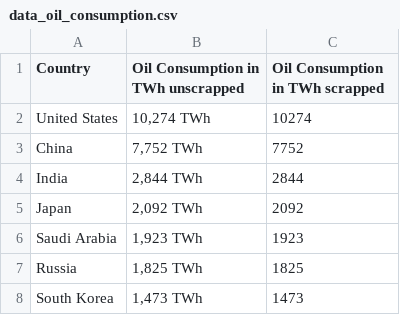
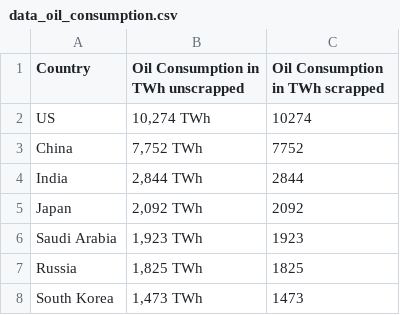
Before and after one commit to ishtiaquehossain/FIT3179_homework09, a CSV file: data_oil_consumption.csv, drawn as a sheet; only a part is shown.

Commit message:
changed the name of usa

```diff
--- a/data_oil_consumption.csv
+++ b/data_oil_consumption.csv
@@ -1,3 +1,3 @@
 Country,Oil Consumption in TWh unscrapped,Oil Consumption in TWh scrapped
-United States,"10,274 TWh",10274
+US,"10,274 TWh",10274
 China,"7,752 TWh",7752
```
